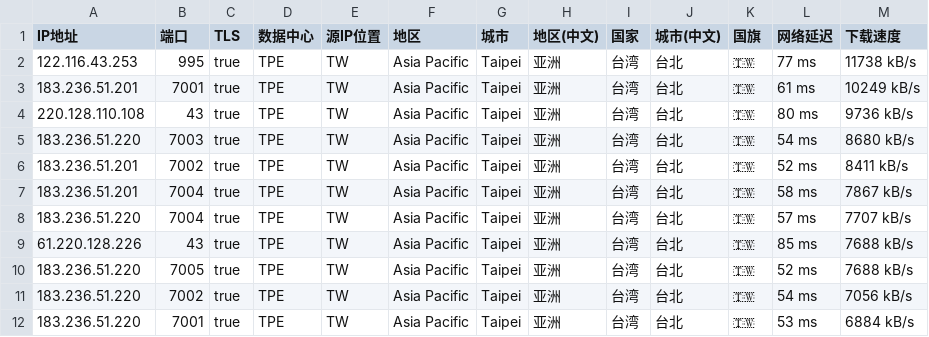
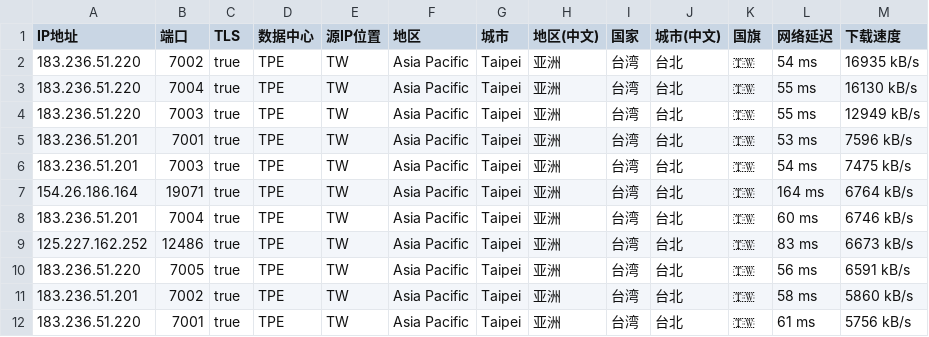
Before and after one commit to zhenjiaoer/Worker, a CSV file: TW.csv, drawn as a sheet; only a part is shown; the diff covers the shown part only.

```diff
--- a/TW.csv
+++ b/TW.csv
@@ -1,12 +1,12 @@
 IP地址,端口,TLS,数据中心,源IP位置,地区,城市,地区(中文),国家,城市(中文),国旗,网络延迟,下载速度
-122.116.43.253,995,true,TPE,TW,Asia Pacific,Taipei,亚洲,台湾,台北,🇹🇼,77 ms,11738 kB/s
-183.236.51.201,7001,true,TPE,TW,Asia Pacific,Taipei,亚洲,台湾,台北,🇹🇼,61 ms,10249 kB/s
-220.128.110.108,43,true,TPE,TW,Asia Pacific,Taipei,亚洲,台湾,台北,🇹🇼,80 ms,9736 kB/s
-183.236.51.220,7003,true,TPE,TW,Asia Pacific,Taipei,亚洲,台湾,台北,🇹🇼,54 ms,8680 kB/s
-183.236.51.201,7002,true,TPE,TW,Asia Pacific,Taipei,亚洲,台湾,台北,🇹🇼,52 ms,8411 kB/s
-183.236.51.201,7004,true,TPE,TW,Asia Pacific,Taipei,亚洲,台湾,台北,🇹🇼,58 ms,7867 kB/s
-183.236.51.220,7004,true,TPE,TW,Asia Pacific,Taipei,亚洲,台湾,台北,🇹🇼,57 ms,7707 kB/s
-61.220.128.226,43,true,TPE,TW,Asia Pacific,Taipei,亚洲,台湾,台北,🇹🇼,85 ms,7688 kB/s
-183.236.51.220,7005,true,TPE,TW,Asia Pacific,Taipei,亚洲,台湾,台北,🇹🇼,52 ms,7688 kB/s
-183.236.51.220,7002,true,TPE,TW,Asia Pacific,Taipei,亚洲,台湾,台北,🇹🇼,54 ms,7056 kB/s
-183.236.51.220,7001,true,TPE,TW,Asia Pacific,Taipei,亚洲,台湾,台北,🇹🇼,53 ms,6884 kB/s
+183.236.51.220,7002,true,TPE,TW,Asia Pacific,Taipei,亚洲,台湾,台北,🇹🇼,54 ms,16935 kB/s
+183.236.51.220,7004,true,TPE,TW,Asia Pacific,Taipei,亚洲,台湾,台北,🇹🇼,55 ms,16130 kB/s
+183.236.51.220,7003,true,TPE,TW,Asia Pacific,Taipei,亚洲,台湾,台北,🇹🇼,55 ms,12949 kB/s
+183.236.51.201,7001,true,TPE,TW,Asia Pacific,Taipei,亚洲,台湾,台北,🇹🇼,53 ms,7596 kB/s
+183.236.51.201,7003,true,TPE,TW,Asia Pacific,Taipei,亚洲,台湾,台北,🇹🇼,54 ms,7475 kB/s
+154.26.186.164,19071,true,TPE,TW,Asia Pacific,Taipei,亚洲,台湾,台北,🇹🇼,164 ms,6764 kB/s
+183.236.51.201,7004,true,TPE,TW,Asia Pacific,Taipei,亚洲,台湾,台北,🇹🇼,60 ms,6746 kB/s
+125.227.162.252,12486,true,TPE,TW,Asia Pacific,Taipei,亚洲,台湾,台北,🇹🇼,83 ms,6673 kB/s
+183.236.51.220,7005,true,TPE,TW,Asia Pacific,Taipei,亚洲,台湾,台北,🇹🇼,56 ms,6591 kB/s
+183.236.51.201,7002,true,TPE,TW,Asia Pacific,Taipei,亚洲,台湾,台北,🇹🇼,58 ms,5860 kB/s
+183.236.51.220,7001,true,TPE,TW,Asia Pacific,Taipei,亚洲,台湾,台北,🇹🇼,61 ms,5756 kB/s
```
Also changed, not shown: 6 removed rows and 19 edited cells elsewhere in this file, HK.csv.
